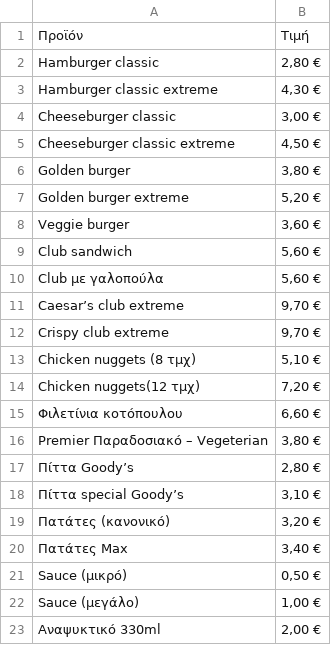
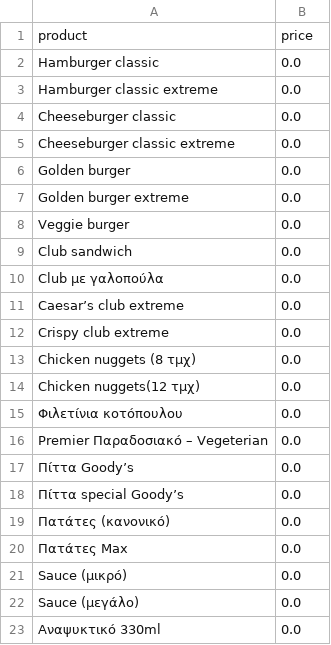
Before and after one commit to 22dimrodi-maker/student-orders, a CSV file: products.csv, drawn as a sheet.

Commit message:
Add files via upload

```diff
--- a/products.csv
+++ b/products.csv
@@ -1,23 +1,23 @@
-Προϊόν, Τιμή
-Hamburger classic,"  2,80 € "
- Hamburger classic extreme,"  4,30 € "
-Cheeseburger classic,"  3,00 € "
-Cheeseburger classic extreme,"  4,50 € "
-Golden burger,"  3,80 € "
-Golden burger extreme,"  5,20 € "
-Veggie burger,"  3,60 € "
-Club sandwich,"  5,60 € "
-Club με γαλοπούλα,"  5,60 € "
-Caesar’s club extreme,"  9,70 € "
-Crispy club extreme ,"  9,70 € "
-Chicken nuggets (8 τμχ)  ,"  5,10 € "
-Chicken nuggets(12 τμχ),"  7,20 € "
-Φιλετίνια κοτόπουλου,"  6,60 € "
-Premier Παραδοσιακό – Vegeterian ,"  3,80 € "
-Πίττα Goody’s ,"  2,80 € "
-Πίττα special Goody’s ,"  3,10 € "
-Πατάτες (κανονικό),"  3,20 € "
-Πατάτες Max,"  3,40 € "
-Sauce (μικρό),"  0,50 € "
-Sauce (μεγάλο),"  1,00 € "
-Αναψυκτικό 330ml ,"  2,00 € "
+product,price
+Hamburger classic,0.0
+Hamburger classic extreme,0.0
+Cheeseburger classic,0.0
+Cheeseburger classic extreme,0.0
+Golden burger,0.0
+Golden burger extreme,0.0
+Veggie burger,0.0
+Club sandwich,0.0
+Club με γαλοπούλα,0.0
+Caesar’s club extreme,0.0
+Crispy club extreme,0.0
+Chicken nuggets (8 τμχ),0.0
+Chicken nuggets(12 τμχ),0.0
+Φιλετίνια κοτόπουλου,0.0
+Premier Παραδοσιακό – Vegeterian,0.0
+Πίττα Goody’s,0.0
+Πίττα special Goody’s,0.0
+Πατάτες (κανονικό),0.0
+Πατάτες Max,0.0
+Sauce (μικρό),0.0
+Sauce (μεγάλο),0.0
+Αναψυκτικό 330ml,0.0
```
